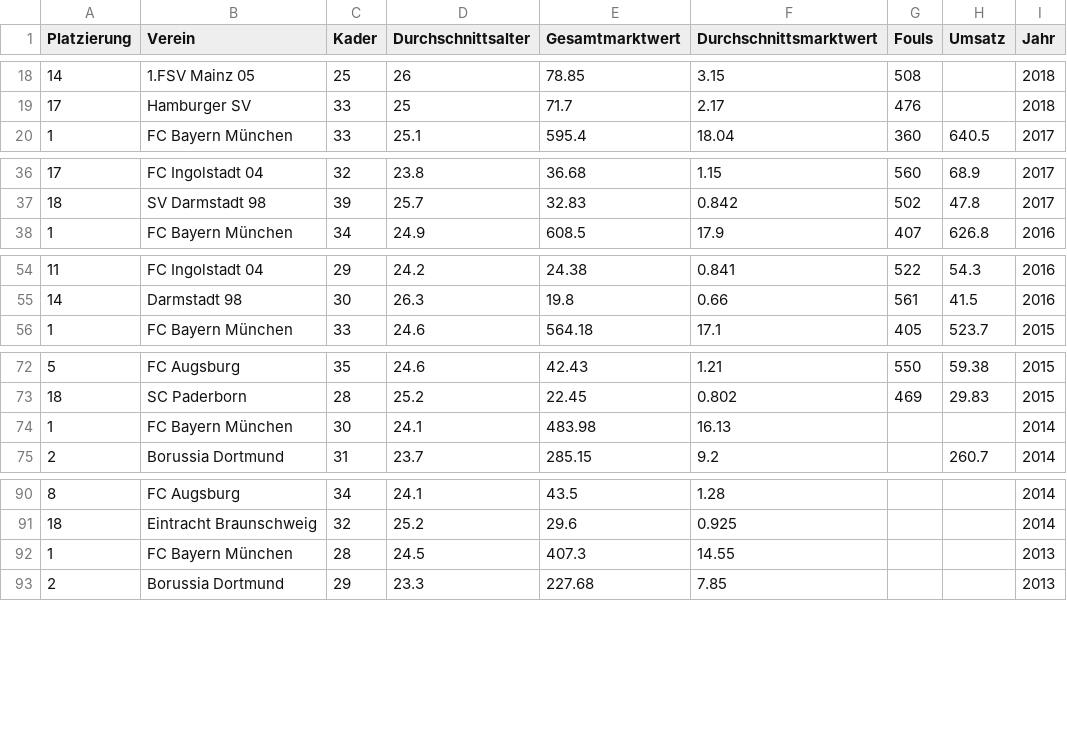
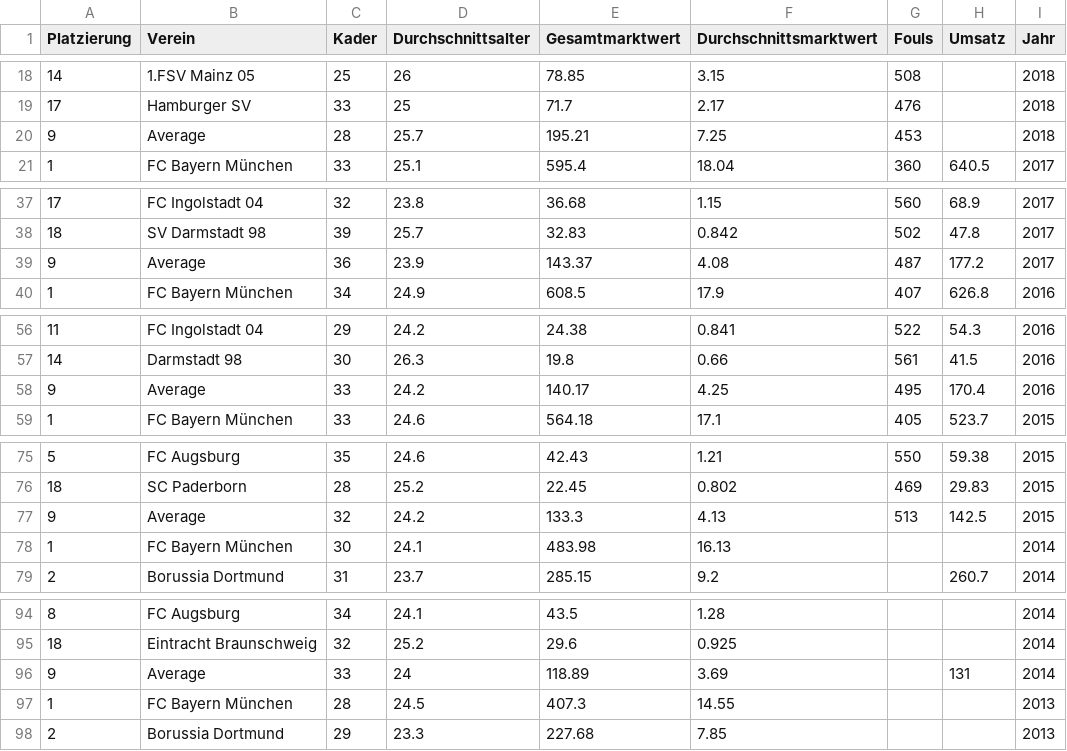
Before and after one commit to Kimmig1000/FootballClubEfficiency, a CSV file: data/bundesligaDataWithFouls.csv, drawn as a sheet; only a part is shown, gaps mark what is left out; the diff covers the shown part only; the diff names each change by its address in the sheet, - before the commit and + after, or states it on an @@ line.

```diff
--- a/data/bundesligaDataWithFouls.csv
+++ b/data/bundesligaDataWithFouls.csv
+row 20: 9 | Average | 28 | 25.7 | 195.21 | 7.25 | 453 |  | 2018
+row 39: 9 | Average | 36 | 23.9 | 143.37 | 4.08 | 487 | 177.2 | 2017
+row 58: 9 | Average | 33 | 24.2 | 140.17 | 4.25 | 495 | 170.4 | 2016
+row 77: 9 | Average | 32 | 24.2 | 133.3 | 4.13 | 513 | 142.5 | 2015
+row 96: 9 | Average | 33 | 24 | 118.89 | 3.69 |  | 131 | 2014
```
Also changed, not shown: 1 added row elsewhere in this file, 1 other file.
